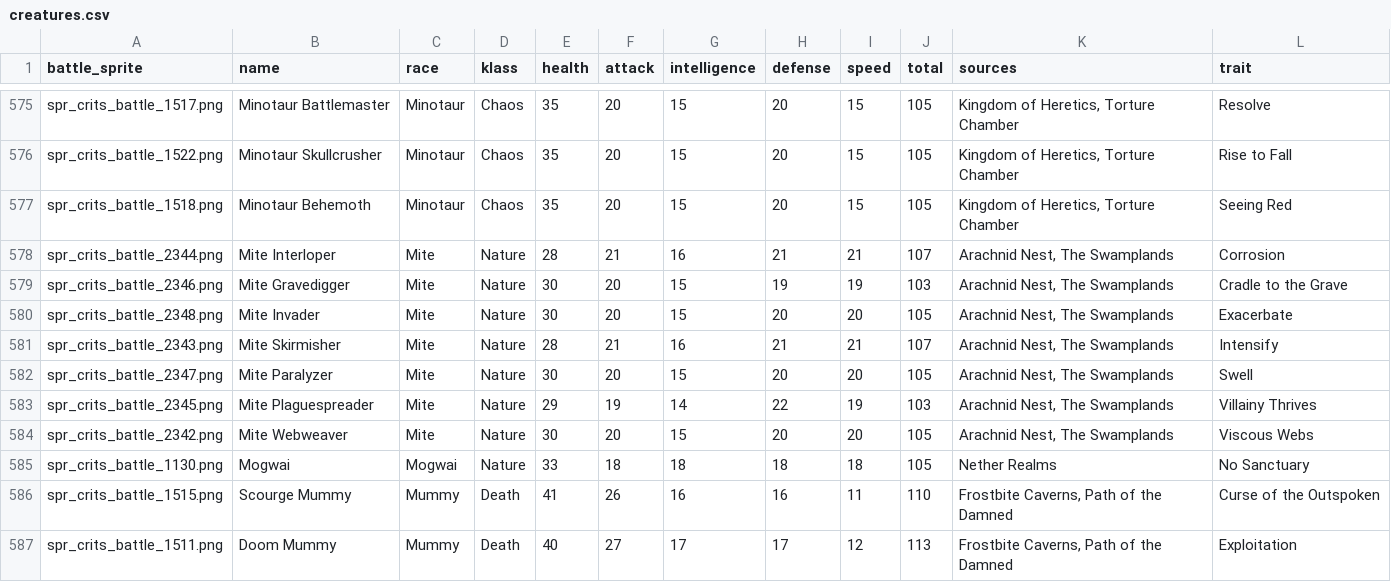
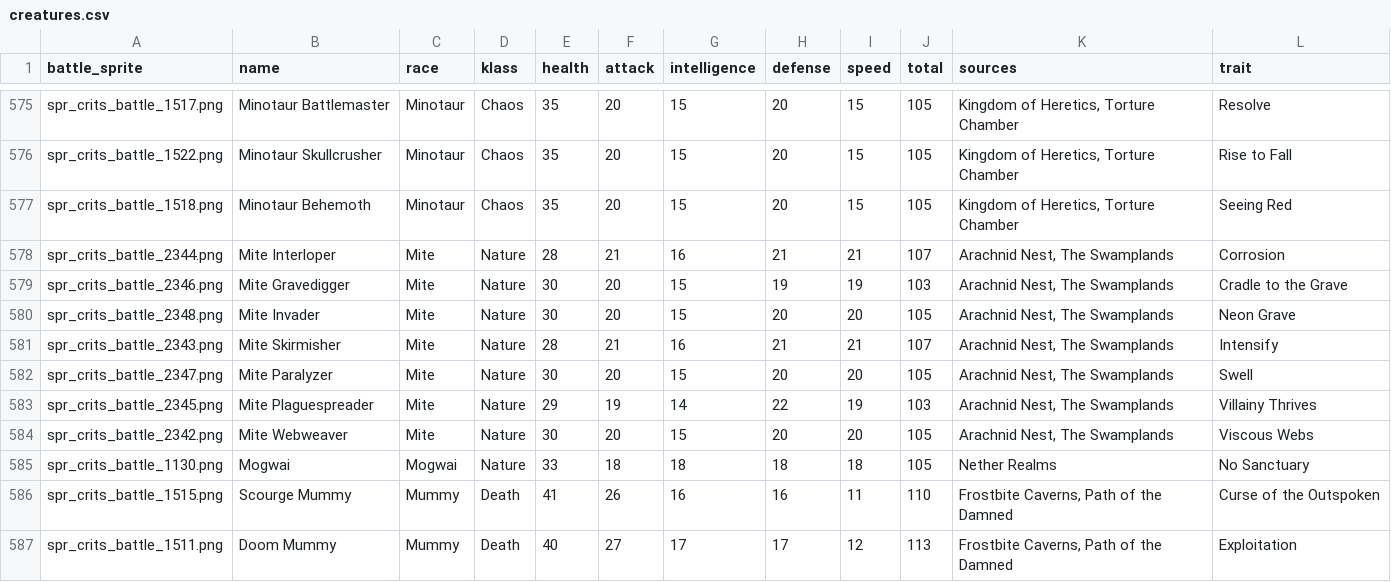
Before and after one commit to rovermicrover/siralim-ultimate-api, a CSV file: app/data/creatures.csv, drawn as a sheet; only a part is shown, gaps mark what is left out.

Commit message:
Fix might invader trait

```diff
--- a/app/data/creatures.csv
+++ b/app/data/creatures.csv
@@ -579,3 +579,3 @@ spr_crits_battle_2344.png,Mite Interloper,Mite,Nature,28,21,16,21,21,107,"Arachn
 spr_crits_battle_2346.png,Mite Gravedigger,Mite,Nature,30,20,15,19,19,103,"Arachnid Nest, The Swamplands",Cradle to the Grave
-spr_crits_battle_2348.png,Mite Invader,Mite,Nature,30,20,15,20,20,105,"Arachnid Nest, The Swamplands",Exacerbate
+spr_crits_battle_2348.png,Mite Invader,Mite,Nature,30,20,15,20,20,105,"Arachnid Nest, The Swamplands",Neon Grave
 spr_crits_battle_2343.png,Mite Skirmisher,Mite,Nature,28,21,16,21,21,107,"Arachnid Nest, The Swamplands",Intensify
```
